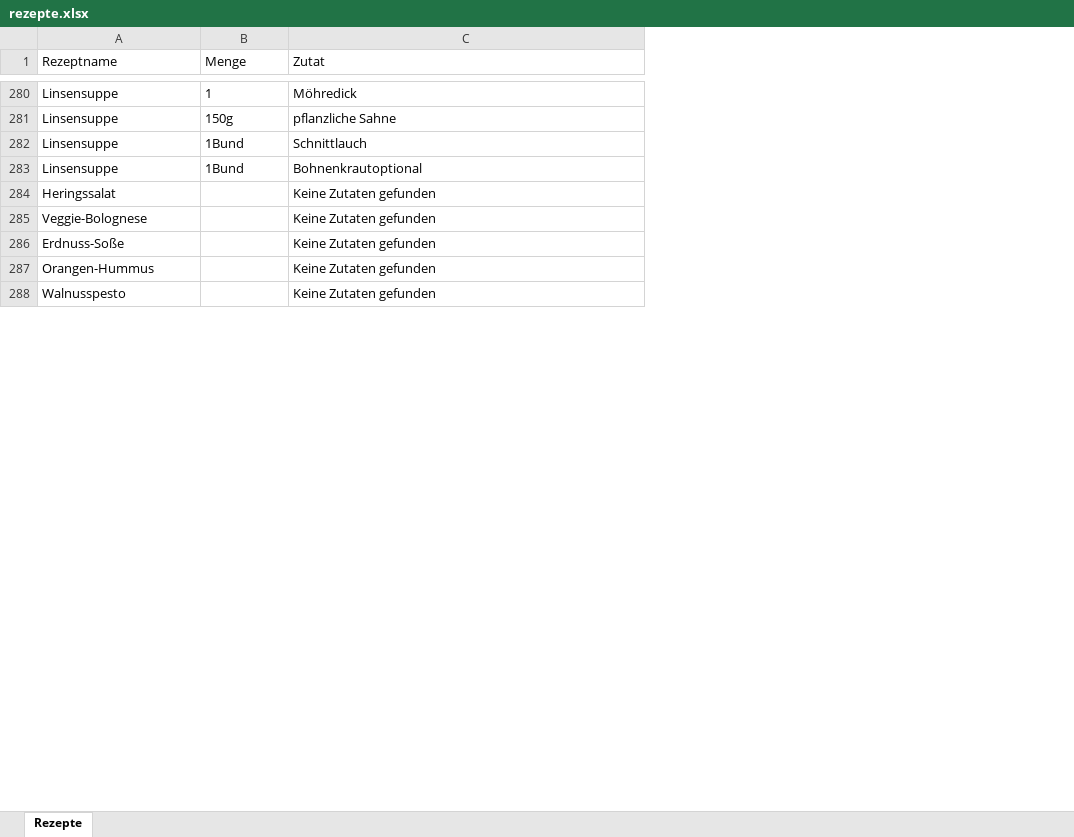
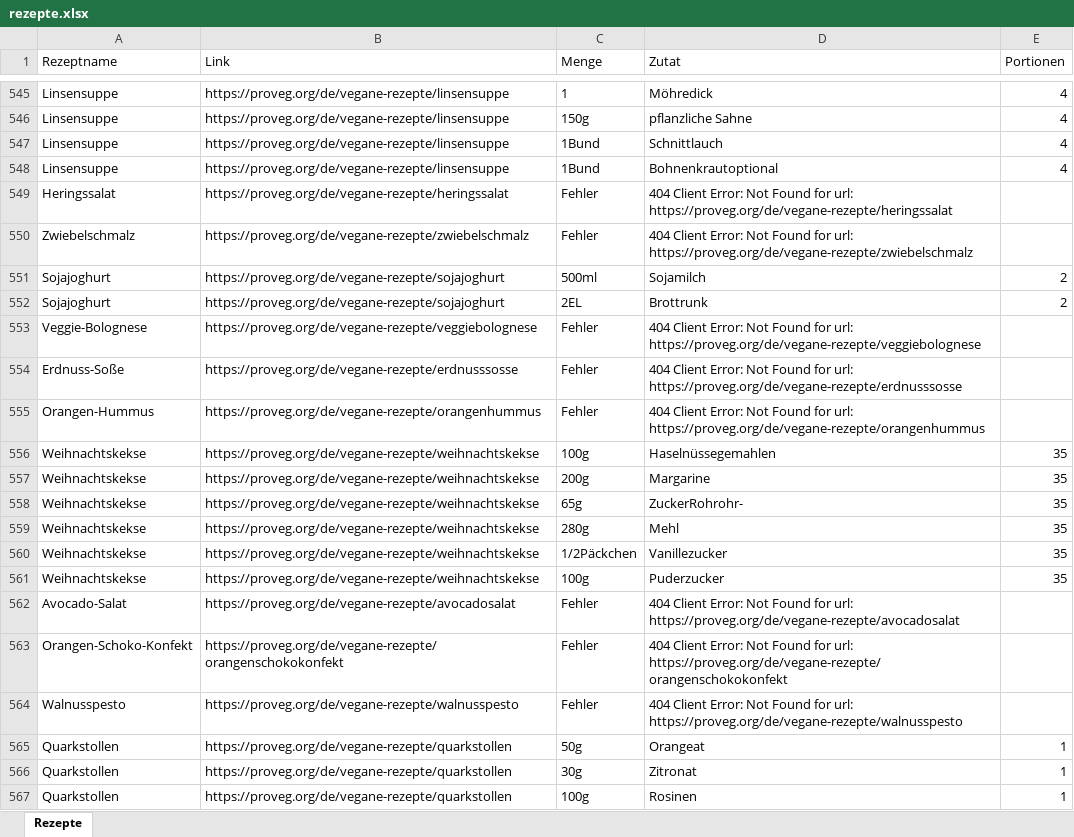
Before and after one commit to TechToniB/Ernaehrung, an Excel workbook: Gesunde Ernährung/Quellen/Scraper/rezepte.xlsx, sheet Rezepte, drawn as a sheet; only a part is shown, gaps mark what is left out; values as stored, in another font and other column widths than the file's, no borders; addresses are those after the commit; the diff covers the shown part only; the diff names each change by its address in the sheet, - before the commit and + after, or states it on an @@ line.

```diff
--- a/Gesunde Ernährung/Quellen/Scraper/rezepte.xlsx (sheet Rezepte)
+++ b/Gesunde Ernährung/Quellen/Scraper/rezepte.xlsx (sheet Rezepte)
+column B (Link), rows 545-549: https://proveg.org/de/vegane-rezepte/linsensuppe | https://proveg.org/de/vegane-rezepte/linsensuppe | https://proveg.org/de/vegane-rezepte/linsensuppe | https://proveg.org/de/vegane-rezepte/linsensuppe | https://proveg.org/de/vegane-rezepte/heringssalat; rows 553-555: https://proveg.org/de/vegane-rezepte/veggiebolognese | https://proveg.org/de/vegane-rezepte/erdnusssosse | https://proveg.org/de/vegane-rezepte/orangenhummus; row 564: https://proveg.org/de/vegane-rezepte/walnusspesto
+column E (Portionen), rows 545-548: all 4
-C549 (Menge): (empty)
+C549 (Menge): Fehler
-D549 (Zutat): Keine Zutaten gefunden
+D549 (Zutat): 404 Client Error: Not Found for url: https://proveg.org/de/vegane-rezepte/heringssalat
+row 550: Zwiebelschmalz | https://proveg.org/de/vegane-rezepte/zwiebelschmalz | Fehler | 404 Client Error: Not Found for url: https://proveg.org/de/vegane-rezepte/zwiebelschmalz
+row 551: Sojajoghurt | https://proveg.org/de/vegane-rezepte/sojajoghurt | 500ml | Sojamilch | 2
+row 552: Sojajoghurt | https://proveg.org/de/vegane-rezepte/sojajoghurt | 2EL | Brottrunk | 2
-C553:C555 (Menge): (empty)
+C553:C555 (Menge): Fehler
-D553 (Zutat): Keine Zutaten gefunden
+D553 (Zutat): 404 Client Error: Not Found for url: https://proveg.org/de/vegane-rezepte/veggiebolognese
-D554 (Zutat): Keine Zutaten gefunden
+D554 (Zutat): 404 Client Error: Not Found for url: https://proveg.org/de/vegane-rezepte/erdnusssosse
-D555 (Zutat): Keine Zutaten gefunden
+D555 (Zutat): 404 Client Error: Not Found for url: https://proveg.org/de/vegane-rezepte/orangenhummus
+row 556: Weihnachtskekse | https://proveg.org/de/vegane-rezepte/weihnachtskekse | 100g | Haselnüssegemahlen | 35
+row 557: Weihnachtskekse | https://proveg.org/de/vegane-rezepte/weihnachtskekse | 200g | Margarine | 35
+row 558: Weihnachtskekse | https://proveg.org/de/vegane-rezepte/weihnachtskekse | 65g | ZuckerRohrohr- | 35
+row 559: Weihnachtskekse | https://proveg.org/de/vegane-rezepte/weihnachtskekse | 280g | Mehl | 35
+row 560: Weihnachtskekse | https://proveg.org/de/vegane-rezepte/weihnachtskekse | 1/2Päckchen | Vanillezucker | 35
+row 561: Weihnachtskekse | https://proveg.org/de/vegane-rezepte/weihnachtskekse | 100g | Puderzucker | 35
+row 562: Avocado-Salat | https://proveg.org/de/vegane-rezepte/avocadosalat | Fehler | 404 Client Error: Not Found for url: https://proveg.org/de/vegane-rezepte/avocadosalat
+row 563: Orangen-Schoko-Konfekt | https://proveg.org/de/vegane-rezepte/orangenschokokonfekt | Fehler | 404 Client Error: Not Found for url: https://proveg.org/de/vegane-rezepte/orangenschokokonfekt
-C564 (Menge): (empty)
+C564 (Menge): Fehler
-D564 (Zutat): Keine Zutaten gefunden
+D564 (Zutat): 404 Client Error: Not Found for url: https://proveg.org/de/vegane-rezepte/walnusspesto
+row 565: Quarkstollen | https://proveg.org/de/vegane-rezepte/quarkstollen | 50g | Orangeat | 1
+row 566: Quarkstollen | https://proveg.org/de/vegane-rezepte/quarkstollen | 30g | Zitronat | 1
+row 567: Quarkstollen | https://proveg.org/de/vegane-rezepte/quarkstollen | 100g | Rosinen | 1
```
Also changed, not shown: 335 added rows and 142 edited cells elsewhere in this sheet, Gesunde Ernährung/Quellen/Scraper/rezepte_gefiltert.xlsx, 2 other files.
